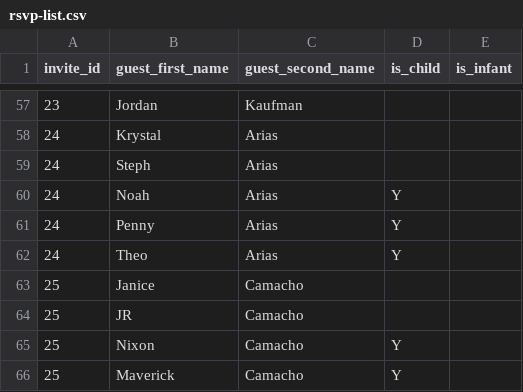
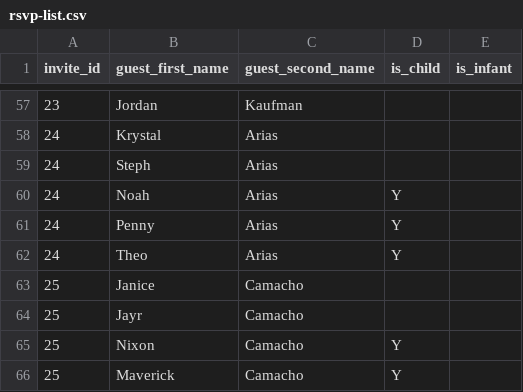
Before and after one commit to MarkJamesDunbar/our-wedding-rsvp-site, a CSV file: backend/data/rsvp-list.csv, drawn as a sheet; only a part is shown, gaps mark what is left out.

Commit message:
chore: guest liet updates

```diff
--- a/backend/data/rsvp-list.csv
+++ b/backend/data/rsvp-list.csv
@@ -63,3 +63,3 @@ invite_id,guest_first_name,guest_second_name,is_child,is_infant
 25,Janice,Camacho,,
-25,JR,Camacho,,
+25,Jayr,Camacho,,
 25,Nixon,Camacho,Y,
```
Also changed, not shown: 2 other files.
